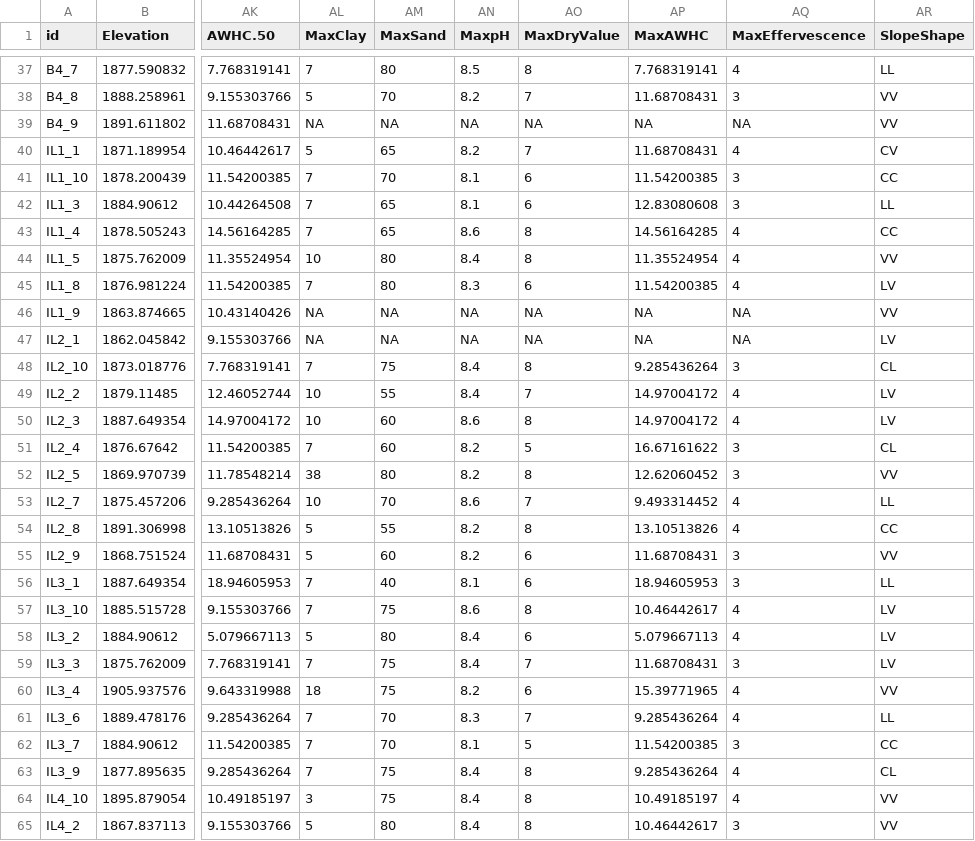
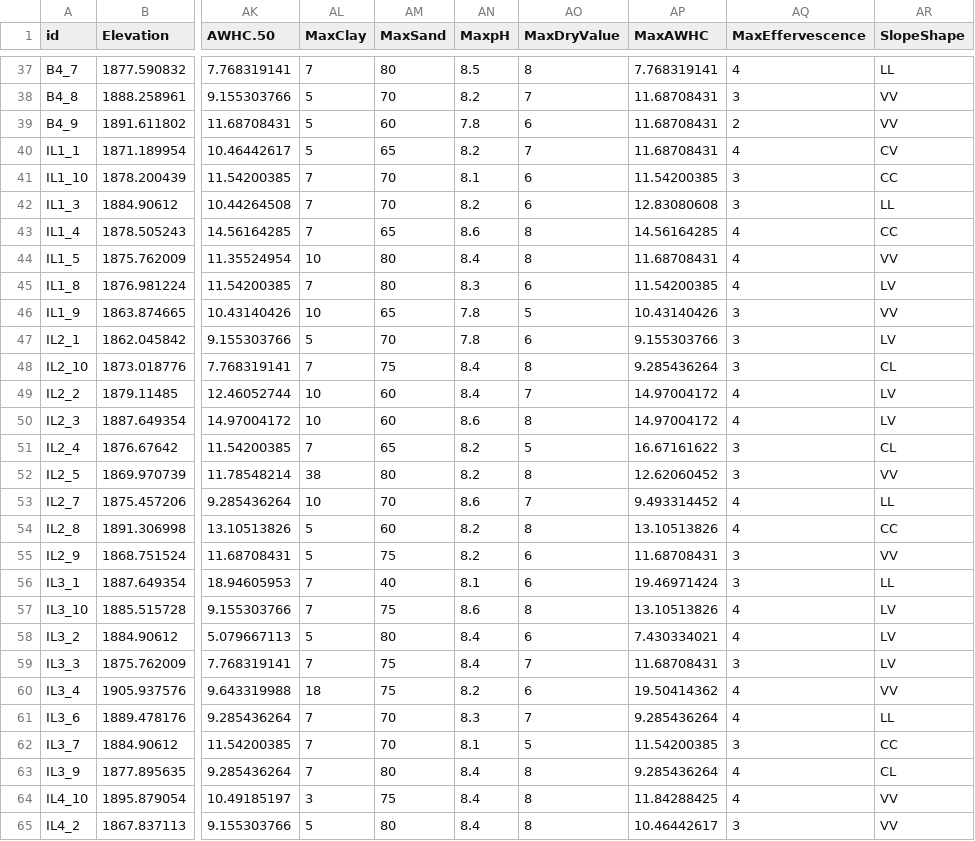
Before and after one commit to aprilissy/GitBeefBasin9-2015, a CSV file: Soils/SoilEnvironmentaldataUSGSApril.csv, drawn as a sheet; only a part is shown, gaps mark what is left out; the diff covers the shown part only; the diff names each change by its address in the sheet, - before the commit and + after, or states it on an @@ line.

```diff
--- a/Soils/SoilEnvironmentaldataUSGSApril.csv
+++ b/Soils/SoilEnvironmentaldataUSGSApril.csv
-AL39 (MaxClay): NA
+AL39 (MaxClay): 5
-AM39 (MaxSand): NA
+AM39 (MaxSand): 60
-AN39 (MaxpH): NA
+AN39 (MaxpH): 7.8
-AO39 (MaxDryValue): NA
+AO39 (MaxDryValue): 6
-AP39 (MaxAWHC): NA
+AP39 (MaxAWHC): 11.68708431
-AQ39 (MaxEffervescence): NA
+AQ39 (MaxEffervescence): 2
-AM42 (MaxSand): 65
+AM42 (MaxSand): 70
-AN42 (MaxpH): 8.1
+AN42 (MaxpH): 8.2
-AP44 (MaxAWHC): 11.35524954
+AP44 (MaxAWHC): 11.68708431
-AL46 (MaxClay): NA
+AL46 (MaxClay): 10
-AM46 (MaxSand): NA
+AM46 (MaxSand): 65
-AN46:AN47 (MaxpH): NA
+AN46:AN47 (MaxpH): 7.8
-AO46 (MaxDryValue): NA
+AO46 (MaxDryValue): 5
-AP46 (MaxAWHC): NA
+AP46 (MaxAWHC): 10.43140426
-AQ46:AQ47 (MaxEffervescence): NA
+AQ46:AQ47 (MaxEffervescence): 3
-AL47 (MaxClay): NA
+AL47 (MaxClay): 5
-AM47 (MaxSand): NA
+AM47 (MaxSand): 70
-AO47 (MaxDryValue): NA
+AO47 (MaxDryValue): 6
-AP47 (MaxAWHC): NA
+AP47 (MaxAWHC): 9.155303766
-AM49 (MaxSand): 55
+AM49 (MaxSand): 60
-AM51 (MaxSand): 60
+AM51 (MaxSand): 65
-AM54 (MaxSand): 55
+AM54 (MaxSand): 60
-AM55 (MaxSand): 60
+AM55 (MaxSand): 75
-AP56 (MaxAWHC): 18.94605953
+AP56 (MaxAWHC): 19.46971424
-AP57 (MaxAWHC): 10.46442617
+AP57 (MaxAWHC): 13.10513826
-AP58 (MaxAWHC): 5.079667113
+AP58 (MaxAWHC): 7.430334021
-AP60 (MaxAWHC): 15.39771965
+AP60 (MaxAWHC): 19.50414362
-AM63 (MaxSand): 75
+AM63 (MaxSand): 80
-AP64 (MaxAWHC): 10.49185197
+AP64 (MaxAWHC): 11.84288425
```
Also changed, not shown: 82 edited cells elsewhere in this file, Soils/SoilEnvironmentaldataApril.csv, Soils/SoilEnvironmentaldataNSplain.csv, 2 other files.
